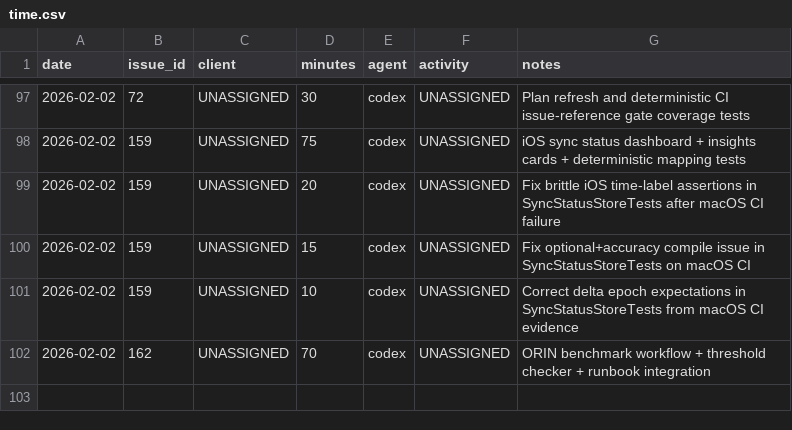
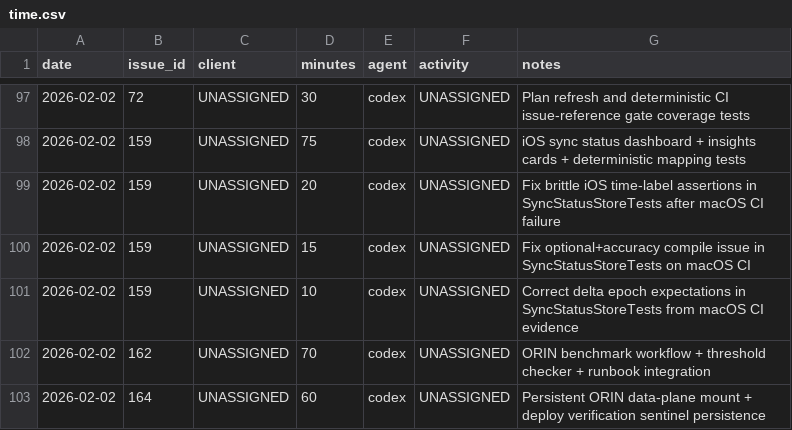
Before and after one commit to dave0875/HealthDelta, a CSV file: .ai/time/time.csv, drawn as a sheet; only a part is shown, gaps mark what is left out; the diff names each change by its address in the sheet, - before the commit and + after, or states it on an @@ line.

Commit message:
Add persistent ORIN data-plane mount verification
Issue: #164

```diff
--- a/.ai/time/time.csv
+++ b/.ai/time/time.csv
+row 103: 2026-02-02 | 164 | UNASSIGNED | 60 | codex | UNASSIGNED | Persistent ORIN data-plane mount + deploy verification sentinel persistence
```
Also changed, not shown: 8 other files.
